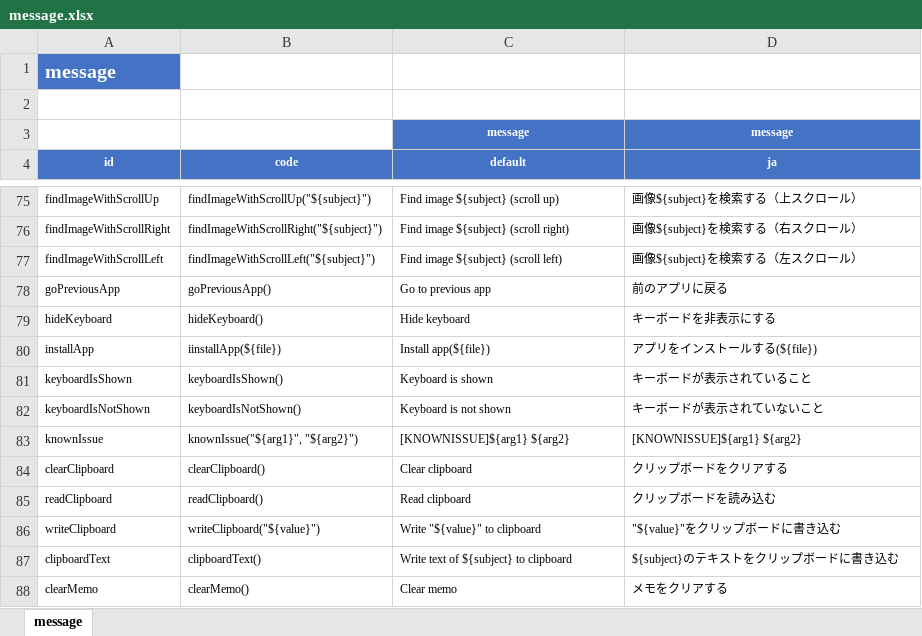
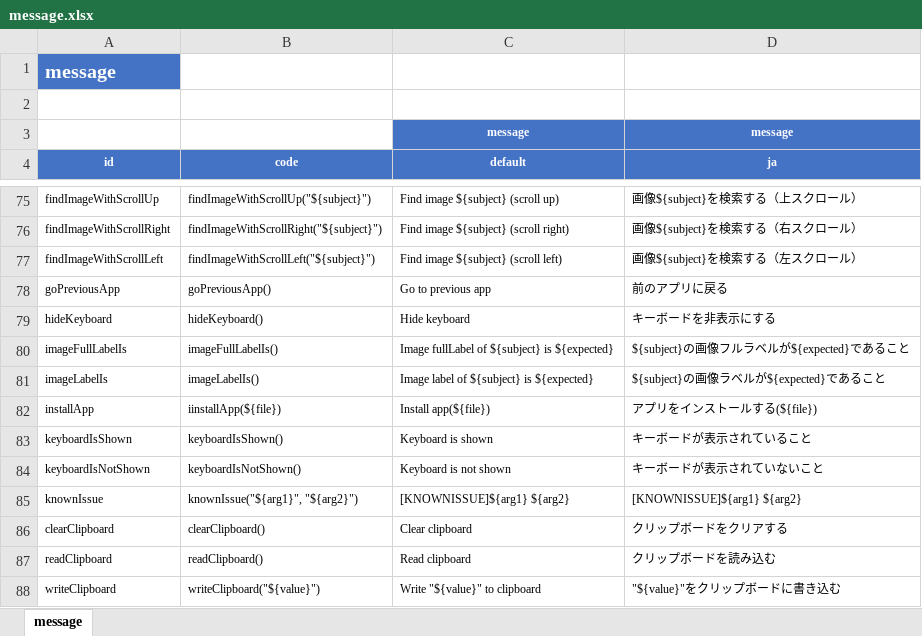
Before and after one commit to ldi-github/shirates-core, an Excel workbook: src/main/resources/message.xlsx, sheet message, drawn as a sheet; only a part is shown, gaps mark what is left out; the shorter side is filled out with more unchanged rows; values as stored, in another font and other column widths than the file's, no borders; conditional formats not drawn; the diff names each change by its address in the sheet, - before the commit and + after, or states it on an @@ line.

```diff
--- a/src/main/resources/message.xlsx (sheet message)
+++ b/src/main/resources/message.xlsx (sheet message)
+row 80: imageFullLabelIs | imageFullLabelIs() | Image fullLabel of ${subject} is ${expected} | ${subject}の画像フルラベルが${expected}であること
+row 81: imageLabelIs | imageLabelIs() | Image label of ${subject} is ${expected} | ${subject}の画像ラベルが${expected}であること
```
Also changed, not shown: 30 other files.
